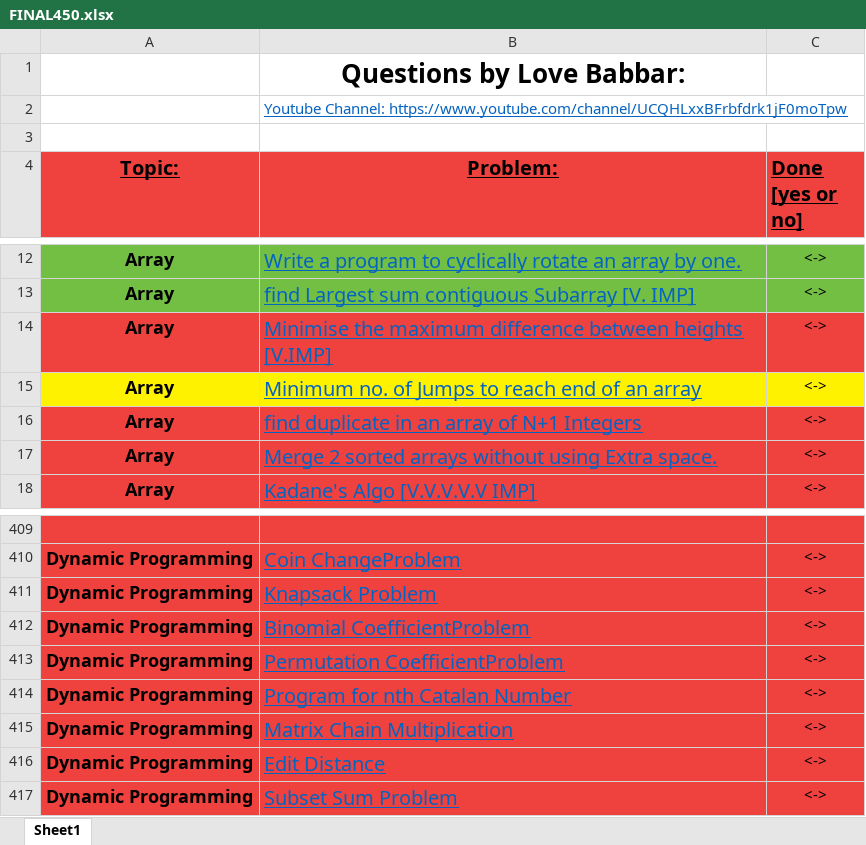
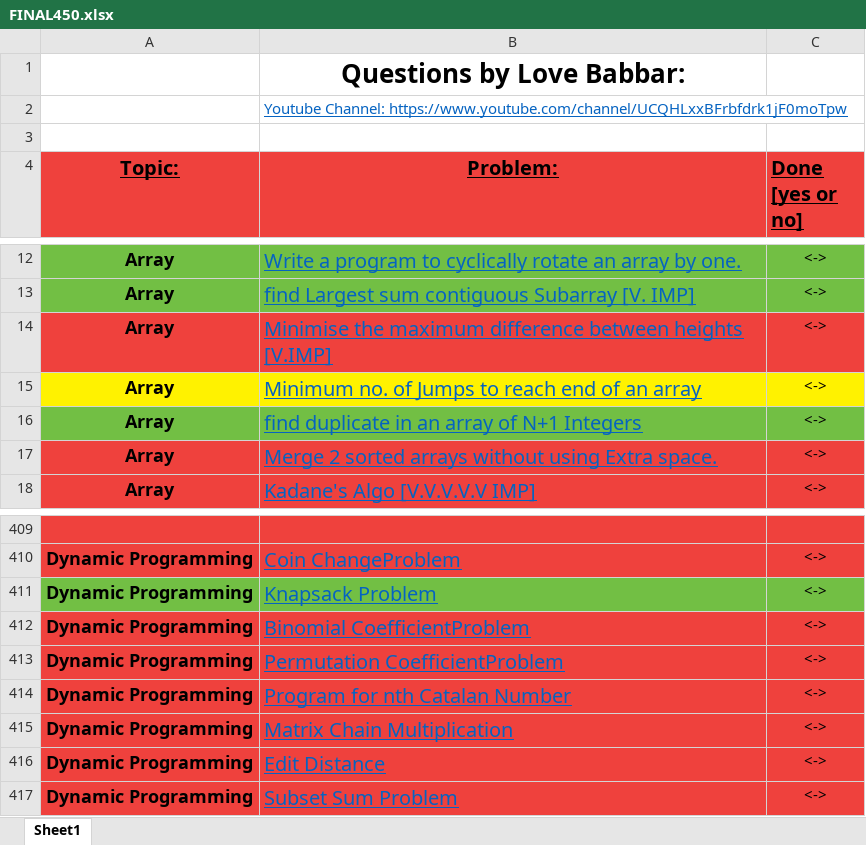
Before and after one commit to teetangh/competitive-programming-and-dsa, an Excel workbook: FINAL450.xlsx, sheet Sheet1, drawn as a sheet; only a part is shown, gaps mark what is left out; values as stored, in another font and other column widths than the file's, no borders; the diff names each change by its address in the sheet, - before the commit and + after, or states it on an @@ line.

```diff
--- a/FINAL450.xlsx (sheet Sheet1)
+++ b/FINAL450.xlsx (sheet Sheet1)
-A16:C16 fill: #EF413D
+A16:C16 fill: #72BF44
-A411:C411 fill: #EF413D
+A411:C411 fill: #72BF44
```
Also changed, not shown: 1 other file.
